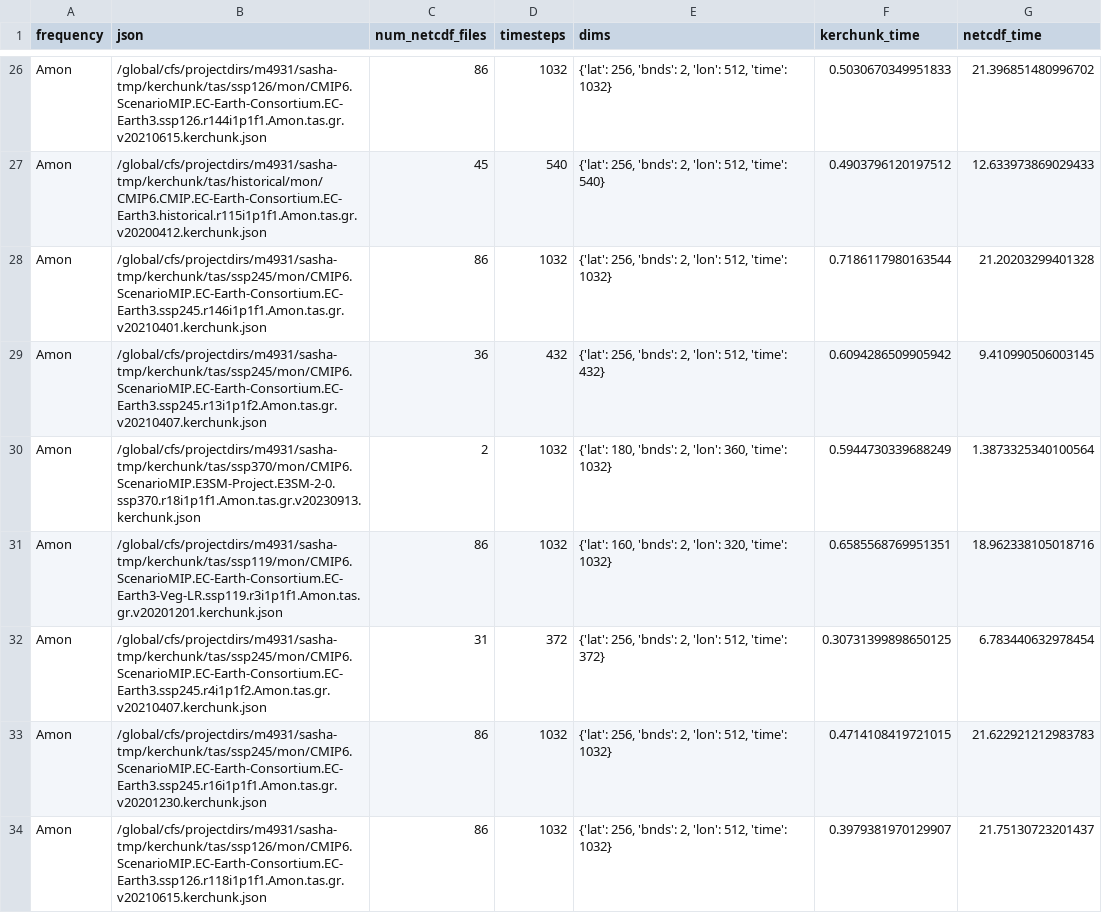
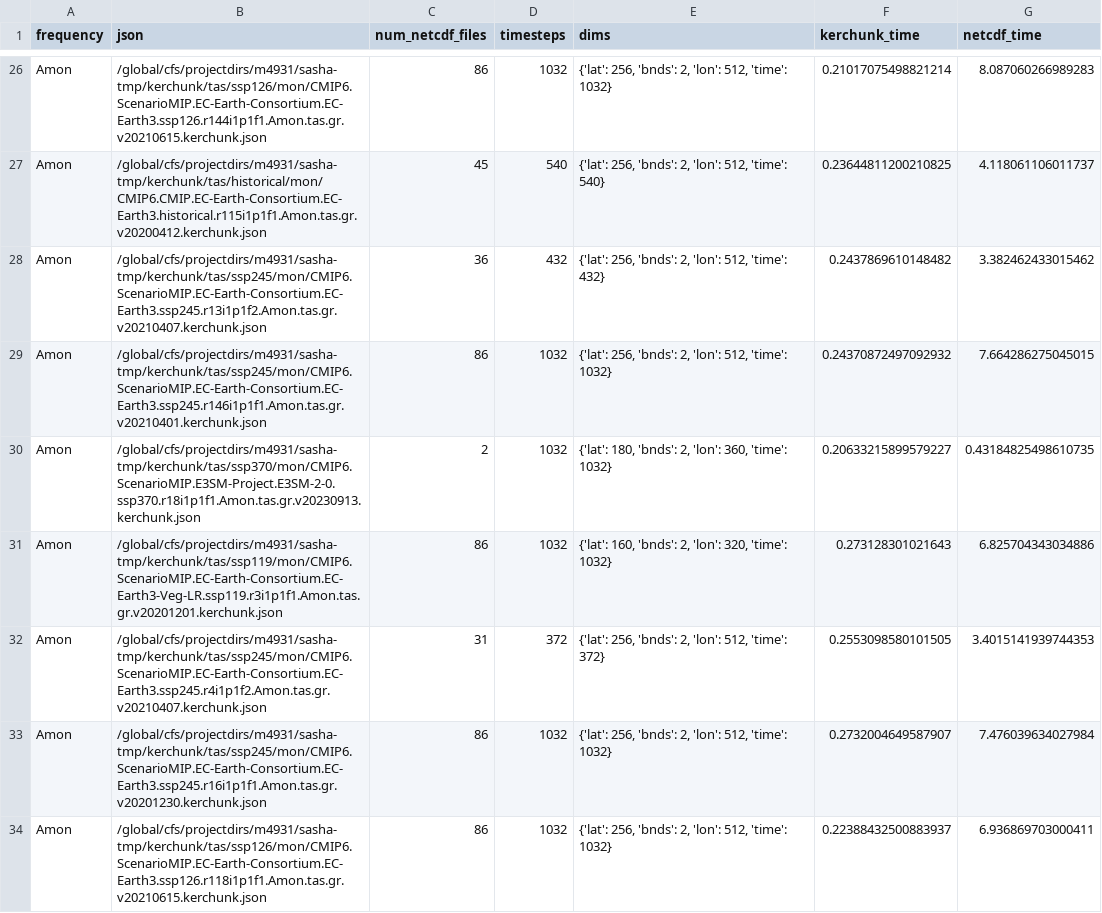
Before and after one commit to xCDAT/xcdat-validation, a CSV file: riotai/results/20260126_130127/kerchunk_vs_netcdf_raw_20260126_130127.csv, drawn as a sheet; only a part is shown, gaps mark what is left out; removed rows and columns are numbered as before the commit, all else as after; the diff covers the shown part only; the diff names each change by its address in the sheet, - before the commit and + after, or states it on an @@ line.

```diff
--- a/riotai/results/20260126_130127/kerchunk_vs_netcdf_raw_20260126_130127.csv
+++ b/riotai/results/20260126_130127/kerchunk_vs_netcdf_raw_20260126_130127.csv
-F26 (kerchunk_time): 0.5030670349951833
+F26 (kerchunk_time): 0.21017075498821214
-G26 (netcdf_time): 21.396851480996702
+G26 (netcdf_time): 8.087060266989283
-F27 (kerchunk_time): 0.4903796120197512
+F27 (kerchunk_time): 0.23644811200210825
-G27 (netcdf_time): 12.633973869029433
+G27 (netcdf_time): 4.118061106011737
-row 28: Amon | /global/cfs/projectdirs/m4931/sasha-tmp/kerchunk/tas/ssp245/mon/CMIP6.ScenarioMIP.EC-Earth-Consortium.EC-Earth3.ssp245.r146i1p1f1.Amon.tas.gr.v20210401.kerchunk.json | 86 | 1032 | {'lat': 256, 'bnds': 2, 'lon': 512, 'time': 1032} | 0.7186117980163544 | 21.20203299401328
-F28 (kerchunk_time): 0.6094286509905942
+F28 (kerchunk_time): 0.2437869610148482
-G28 (netcdf_time): 9.410990506003145
+G28 (netcdf_time): 3.382462433015462
+row 29: Amon | /global/cfs/projectdirs/m4931/sasha-tmp/kerchunk/tas/ssp245/mon/CMIP6.ScenarioMIP.EC-Earth-Consortium.EC-Earth3.ssp245.r146i1p1f1.Amon.tas.gr.v20210401.kerchunk.json | 86 | 1032 | {'lat': 256, 'bnds': 2, 'lon': 512, 'time': 1032} | 0.24370872497092932 | 7.664286275045015
-F30 (kerchunk_time): 0.5944730339688249
+F30 (kerchunk_time): 0.20633215899579227
-G30 (netcdf_time): 1.3873325340100564
+G30 (netcdf_time): 0.43184825498610735
-F31 (kerchunk_time): 0.6585568769951351
+F31 (kerchunk_time): 0.273128301021643
-G31 (netcdf_time): 18.962338105018716
+G31 (netcdf_time): 6.825704343034886
-F32 (kerchunk_time): 0.30731399898650125
+F32 (kerchunk_time): 0.2553098580101505
-G32 (netcdf_time): 6.783440632978454
+G32 (netcdf_time): 3.4015141939744353
-F33 (kerchunk_time): 0.4714108419721015
+F33 (kerchunk_time): 0.2732004649587907
-G33 (netcdf_time): 21.622921212983783
+G33 (netcdf_time): 7.476039634027984
-F34 (kerchunk_time): 0.3979381970129907
+F34 (kerchunk_time): 0.22388432500883937
-G34 (netcdf_time): 21.75130723201437
+G34 (netcdf_time): 6.936869703000411
```
Also changed, not shown: 8 added rows, 8 removed rows and 48 edited cells elsewhere in this file, riotai/results/20260126_130127/kerchunk_vs_netcdf_agg_20260126_130127.csv, 2 other files.
